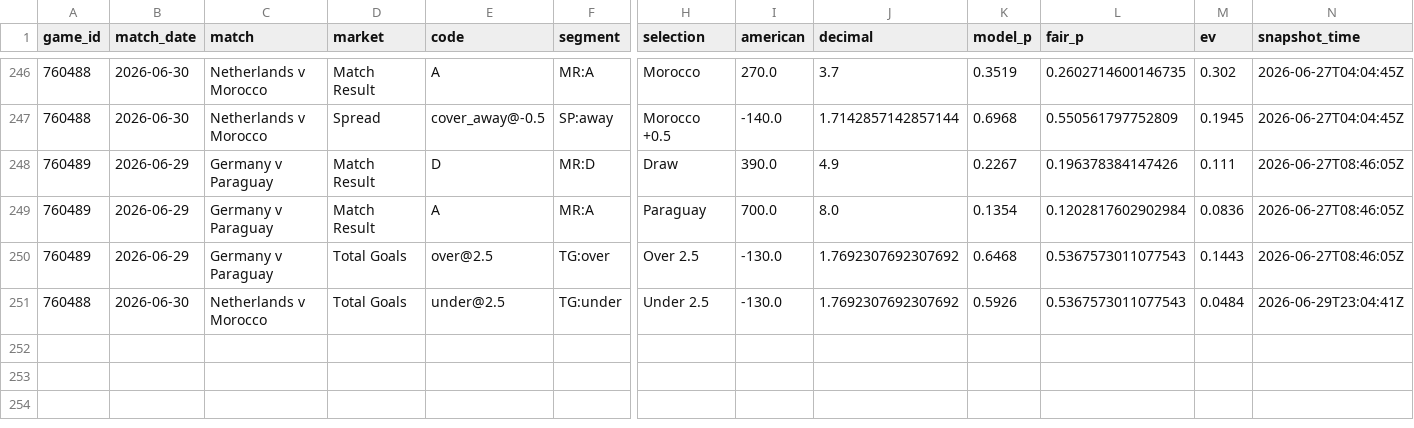
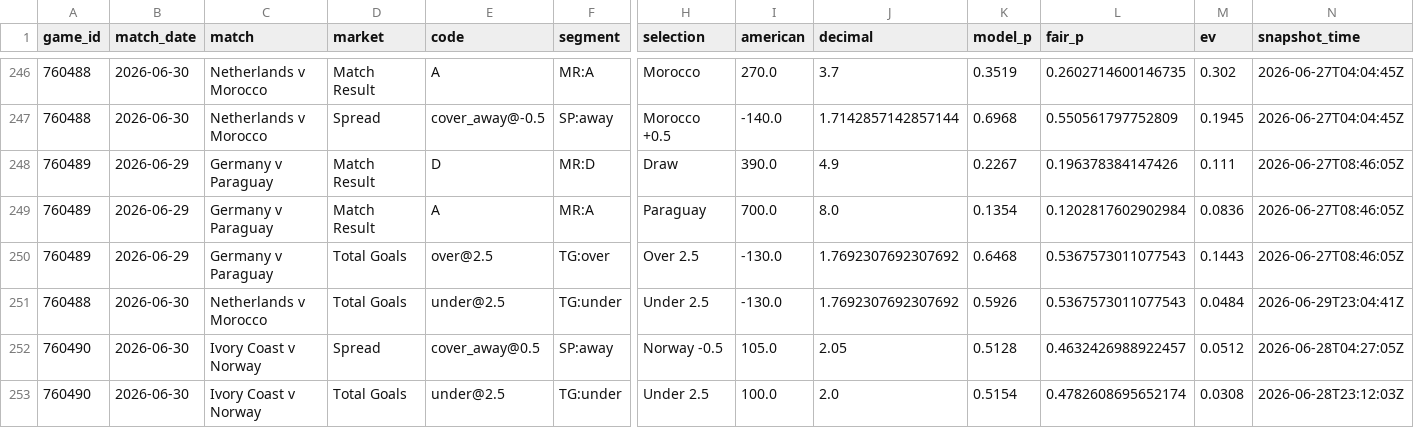
Before and after one commit to mgwinnier/soccer-model, a CSV file: reports/clv_ledger.csv, drawn as a sheet; only a part is shown, gaps mark what is left out; rows hold the shown columns only; the diff names each change by its address in the sheet, - before the commit and + after, or states it on an @@ line.

```diff
--- a/reports/clv_ledger.csv
+++ b/reports/clv_ledger.csv
+row 252: 760490 | 2026-06-30 | Ivory Coast v Norway | Spread | cover_away@0.5 | SP:away | Norway -0.5 | 105.0 | 2.05 | 0.5128 | 0.4632426988922457 | 0.0512 | 2026-06-28T04:27:05Z
+row 253: 760490 | 2026-06-30 | Ivory Coast v Norway | Total Goals | under@2.5 | TG:under | Under 2.5 | 100.0 | 2.0 | 0.5154 | 0.4782608695652174 | 0.0308 | 2026-06-28T23:12:03Z
```
Also changed, not shown: reports/clv_open.csv.
